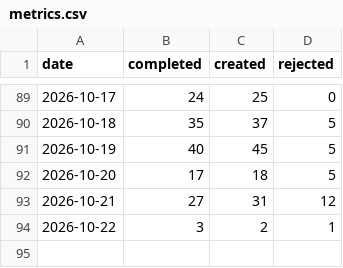
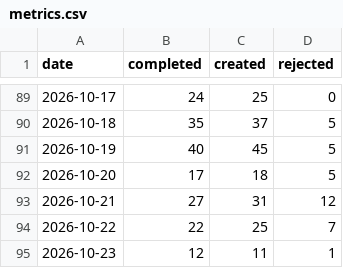
Before and after one commit to ai4kanban/ai4kanban, a CSV file: docs/kanban/metrics.csv, drawn as a sheet; only a part is shown, gaps mark what is left out.

Commit message:
build: release v0.11.2 with rebrand and new features
- Bump kanban-ui package version to 0.11.2
- Update kanban metrics with 2026-10-22 and 2026-10-23 tracking data
- Increment next sequential ID to 1993
- Rebrand entire project to WildCrane across all documentation, site, and CLI
- Add new UI improvements: sidebar collapse, improved chat animations, faster card page loads, fixed 0.11.1 desktop app opening bug, new minimal new card styling
- Add new project management features: project switching, one-on-one coaching bookings
- Migrate competitor list content from competitors/README.md to main memory/readme.md and remove the old file
- Update cloud-ui tsconfig for better module resolution and compatibility
- Add new design guidelines for agents, logos, and UI styling
- Clean up outdated tasks from the todo README

```diff
--- a/docs/kanban/metrics.csv
+++ b/docs/kanban/metrics.csv
@@ -93,2 +93,3 @@ date,completed,created,rejected
 2026-10-21,27,31,12
-2026-10-22,3,2,1
+2026-10-22,22,25,7
+2026-10-23,12,11,1
```
Also changed, not shown: 14 other files.
